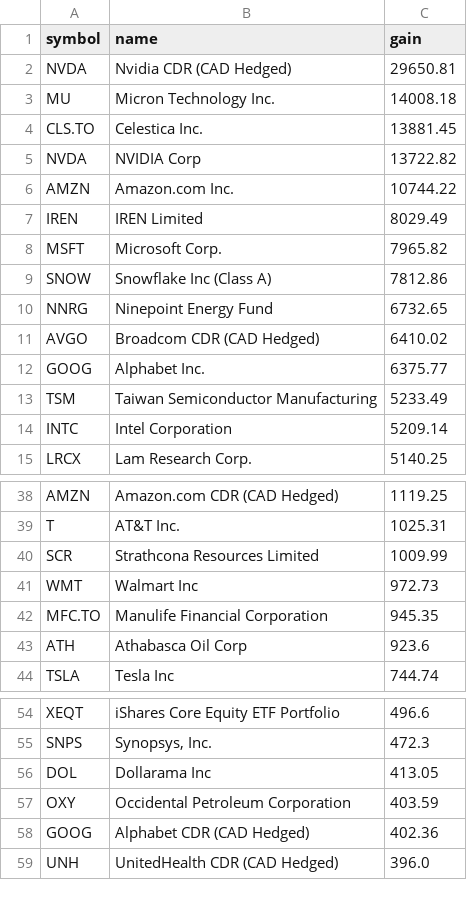
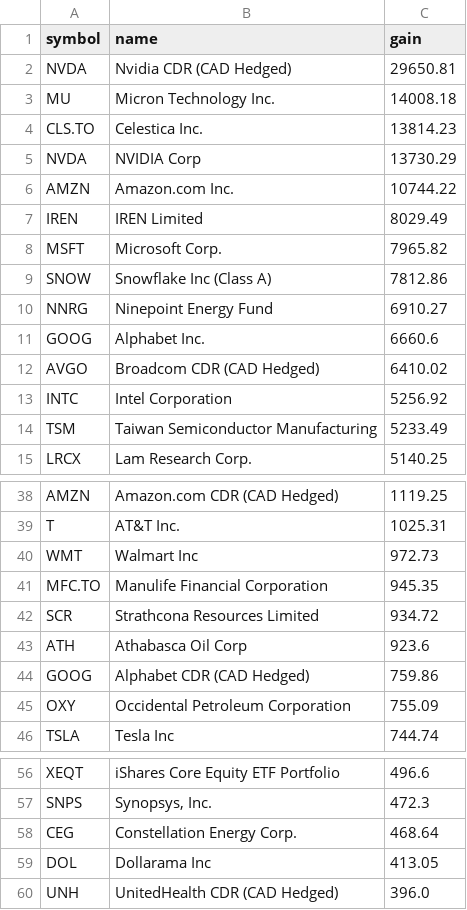
Before and after one commit to abbey1501120/wealthsimple-dashboard, a CSV file: gains_by_stock.csv, drawn as a sheet; only a part is shown, gaps mark what is left out; the diff covers the shown part only.

```diff
--- a/gains_by_stock.csv
+++ b/gains_by_stock.csv
@@ -3,4 +3,4 @@ NVDA,Nvidia CDR (CAD Hedged),29650.81
 MU,Micron Technology Inc.,14008.18
-CLS.TO,Celestica Inc.,13881.45
-NVDA,NVIDIA Corp,13722.82
+CLS.TO,Celestica Inc.,13814.23
+NVDA,NVIDIA Corp,13730.29
 AMZN,Amazon.com Inc.,10744.22
@@ -9,7 +9,7 @@ MSFT,Microsoft Corp.,7965.82
 SNOW,Snowflake Inc (Class A),7812.86
-NNRG,Ninepoint Energy Fund,6732.65
+NNRG,Ninepoint Energy Fund,6910.27
+GOOG,Alphabet Inc.,6660.6
 AVGO,Broadcom CDR (CAD Hedged),6410.02
-GOOG,Alphabet Inc.,6375.77
+INTC,Intel Corporation,5256.92
 TSM,Taiwan Semiconductor Manufacturing,5233.49
-INTC,Intel Corporation,5209.14
 LRCX,Lam Research Corp.,5140.25
@@ -39,6 +39,8 @@ AMZN,Amazon.com CDR (CAD Hedged),1119.25
 T,AT&T Inc.,1025.31
-SCR,Strathcona Resources Limited,1009.99
 WMT,Walmart Inc,972.73
 MFC.TO,Manulife Financial Corporation,945.35
+SCR,Strathcona Resources Limited,934.72
 ATH,Athabasca Oil Corp,923.6
+GOOG,Alphabet CDR (CAD Hedged) ,759.86
+OXY,Occidental Petroleum Corporation,755.09
 TSLA,Tesla Inc,744.74
@@ -55,5 +57,4 @@ XEQT,iShares Core Equity ETF Portfolio,496.6
 SNPS,"Synopsys, Inc.",472.3
+CEG,Constellation Energy Corp.,468.64
 DOL,Dollarama Inc,413.05
-OXY,Occidental Petroleum Corporation,403.59
-GOOG,Alphabet CDR (CAD Hedged) ,402.36
 UNH,UnitedHealth CDR (CAD Hedged),396.0
```
Also changed, not shown: 2 added rows, 2 removed rows and 1 edited cell elsewhere in this file, 1 other file.
